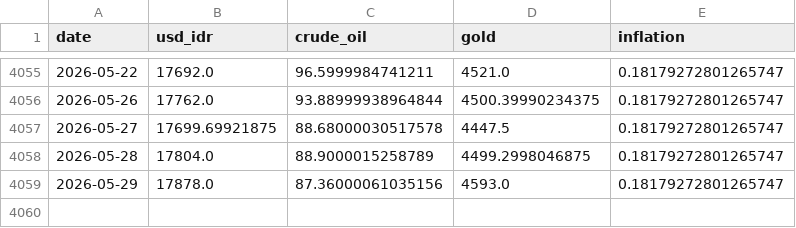
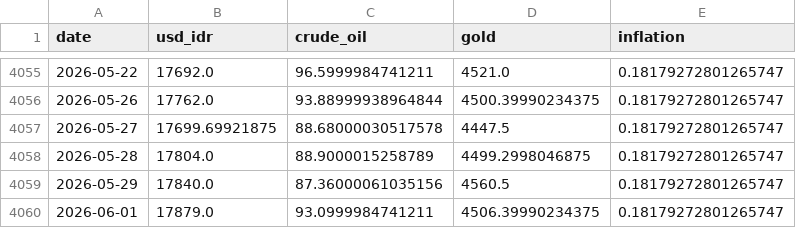
Before and after one commit to Sevinee/usd-idr-dashboard-prediction, a CSV file: preprocessed_actual_data.csv, drawn as a sheet; only a part is shown, gaps mark what is left out.

```diff
--- a/preprocessed_actual_data.csv
+++ b/preprocessed_actual_data.csv
@@ -4058,2 +4058,3 @@ date,usd_idr,crude_oil,gold,inflation
 2026-05-28,17804.0,88.9000015258789,4499.2998046875,0.18179272801265747
-2026-05-29,17878.0,87.36000061035156,4593.0,0.18179272801265747
+2026-05-29,17840.0,87.36000061035156,4560.5,0.18179272801265747
+2026-06-01,17879.0,93.0999984741211,4506.39990234375,0.18179272801265747
```
Also changed, not shown: usd_idr_actual.csv, usd_idr_pred_latest.csv, 1 other file.
